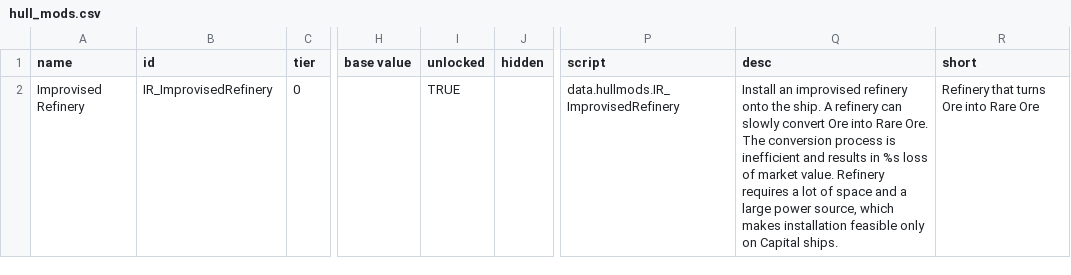
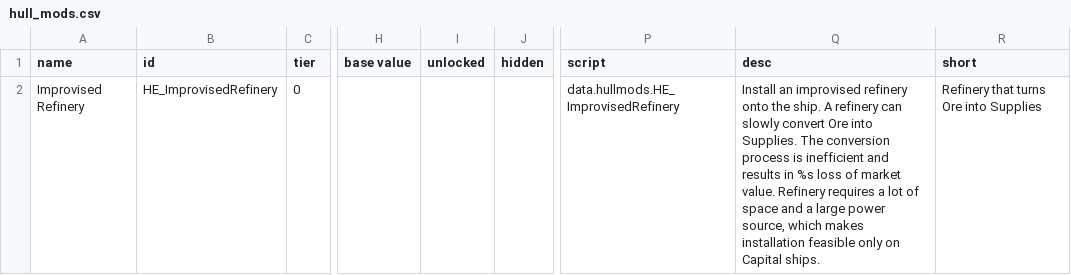
Before and after one commit to Heniker/Starsector-Mods, a CSV file: data/hullmods/hull_mods.csv, drawn as a sheet; only a part is shown, gaps mark what is left out; the diff covers the shown part only; the diff names each change by its address in the sheet, - before the commit and + after, or states it on an @@ line.

```diff
--- a/data/hullmods/hull_mods.csv
+++ b/data/hullmods/hull_mods.csv
-B2 (id): IR_ImprovisedRefinery
+B2 (id): HE_ImprovisedRefinery
-I2 (unlocked): TRUE
+I2 (unlocked): (empty)
-P2 (script): data.hullmods.IR_ImprovisedRefinery
+P2 (script): data.hullmods.HE_ImprovisedRefinery
-Q2 (desc): …Ore into Rare Ore. The conversion…
+Q2 (desc): …Ore into Supplies. The conversion…
-R2 (short): Refinery that turns Ore into Rare Ore
+R2 (short): Refinery that turns Ore into Supplies
```
Also changed, not shown: 1 added row elsewhere in this file, data/campaign/abilities.csv, 11 other files.
